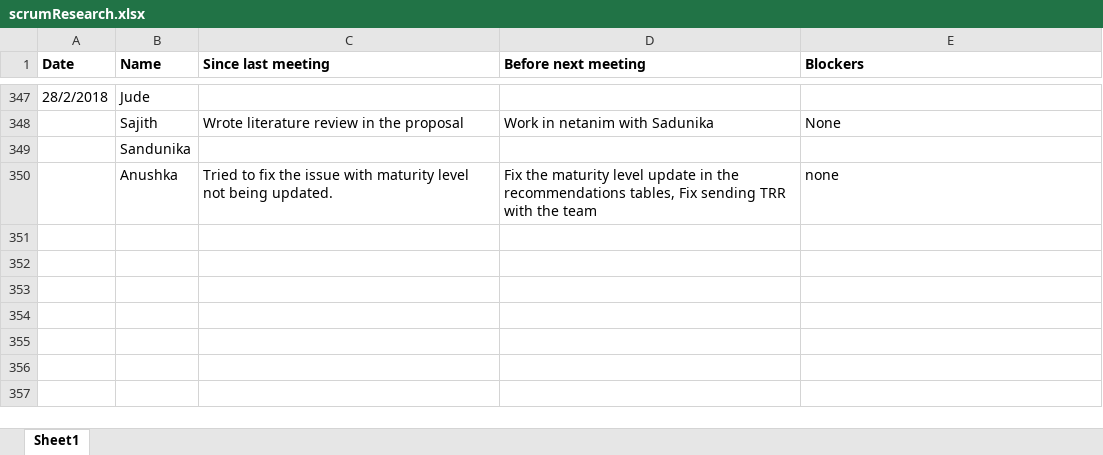
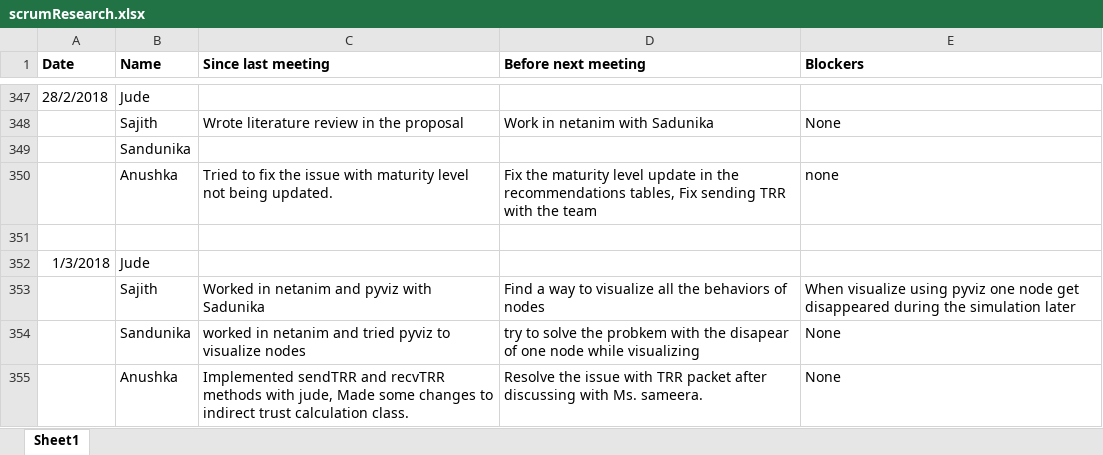
Before and after one commit to SajithNew16/Doc, an Excel workbook: scrumResearch.xlsx, sheet Sheet1, drawn as a sheet; only a part is shown, gaps mark what is left out; values as stored, in another font and other column widths than the file's, no borders; the diff names each change by its address in the sheet, - before the commit and + after, or states it on an @@ line.

Commit message:
added

```diff
--- a/scrumResearch.xlsx (sheet Sheet1)
+++ b/scrumResearch.xlsx (sheet Sheet1)
+row 351: (empty)
+row 352: 1/3/2018 | Jude
+row 353:  | Sajith | Worked in netanim and pyviz with Sadunika | Find a way to visualize all the behaviors of nodes | When visualize using pyviz one node get disappeared during the simulation later
+row 354:  | Sandunika | worked in netanim and tried pyviz to visualize nodes | try to solve the probkem with the disapear of one node while visualizing | None
+row 355:  | Anushka | Implemented sendTRR and recvTRR methods with jude, Made some changes to indirect trust calculation class. | Resolve the issue with TRR packet after discussing with Ms. sameera. | None
```
